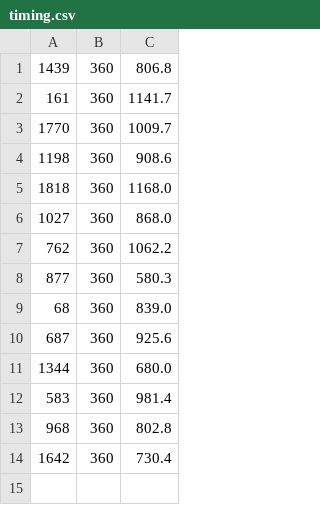
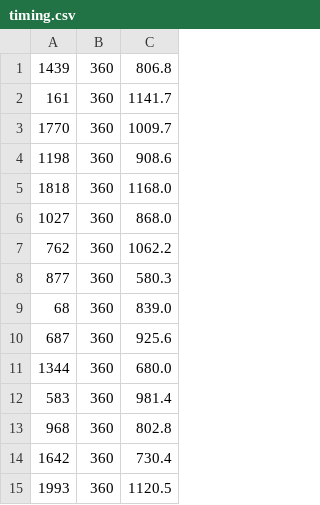
Before and after one commit to Sidi3355/cot-faithfulness, a CSV file: pilot/results/raw/phase2/Qwen__Qwen3-0.6B/comve/po-labels_only-empty-think-sample3/timing.csv, drawn as a sheet; the diff names each change by its address in the sheet, - before the commit and + after, or states it on an @@ line.

Commit message:
Pilot arm C results from Kaggle (2026-11-04T20:49:47Z)

```diff
--- a/pilot/results/raw/phase2/Qwen__Qwen3-0.6B/comve/po-labels_only-empty-think-sample3/timing.csv
+++ b/pilot/results/raw/phase2/Qwen__Qwen3-0.6B/comve/po-labels_only-empty-think-sample3/timing.csv
+row 15: 1993 | 360 | 1120.5
```
Also changed, not shown: 15 other files.
